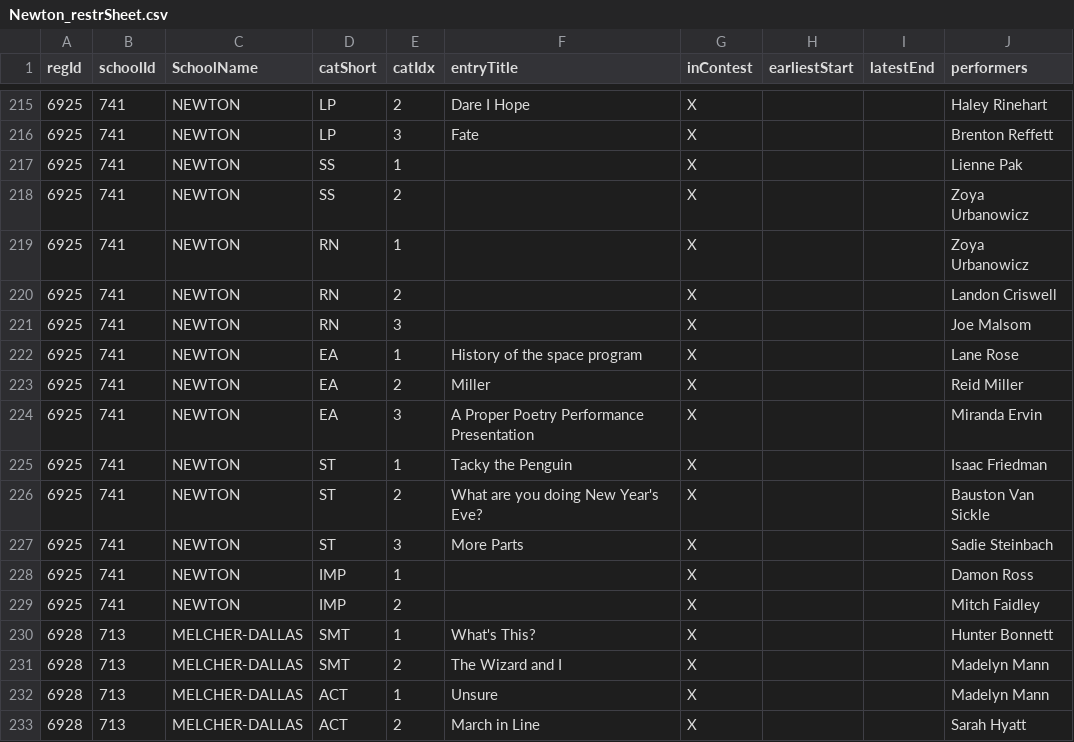
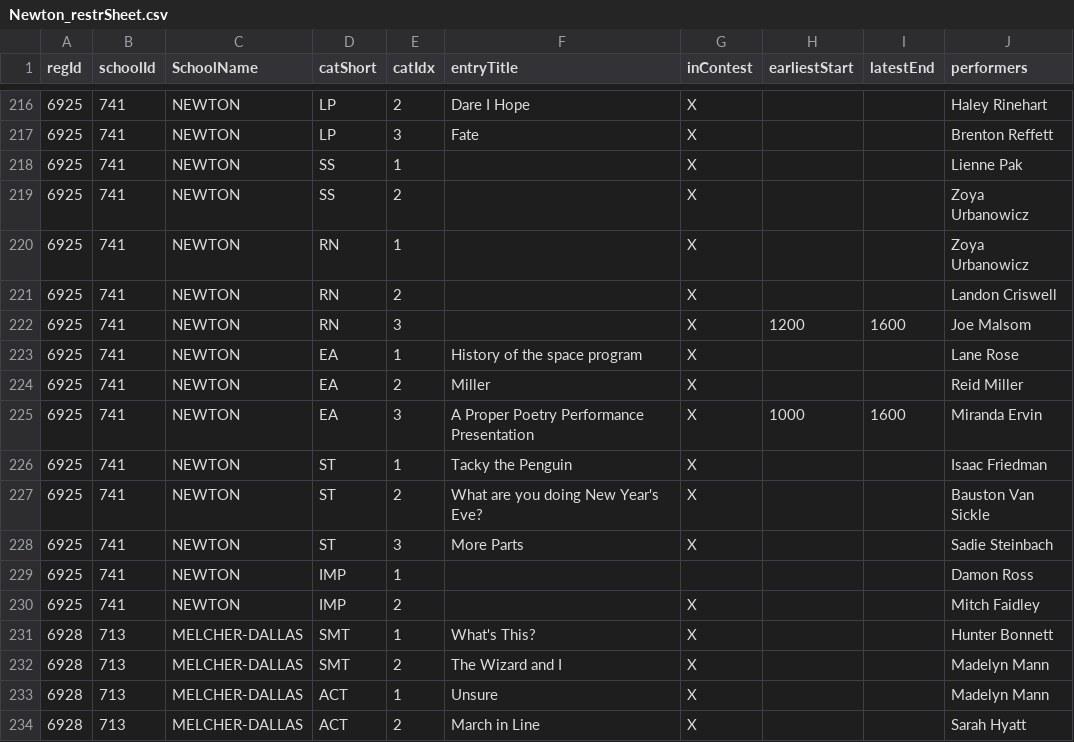
Before and after one commit to unitink72/speechsched, a CSV file: 2017_newton/Newton_restrSheet.csv, drawn as a sheet; only a part is shown, gaps mark what is left out; the diff covers the shown part only.

```diff
--- a/2017_newton/Newton_restrSheet.csv
+++ b/2017_newton/Newton_restrSheet.csv
@@ -220,6 +221,6 @@ regId,schoolId,SchoolName,catShort,catIdx,entryTitle,inContest,earliestStart,lat
 6925,741,NEWTON,RN,2,,X,,,Landon Criswell
-6925,741,NEWTON,RN,3,,X,,,Joe Malsom
+6925,741,NEWTON,RN,3,,X,1200,1600,Joe Malsom
 6925,741,NEWTON,EA,1,History of the space program,X,,,Lane Rose
 6925,741,NEWTON,EA,2,Miller,X,,,Reid Miller
-6925,741,NEWTON,EA,3,A Proper Poetry Performance Presentation,X,,,Miranda Ervin
+6925,741,NEWTON,EA,3,A Proper Poetry Performance Presentation,X,1000,1600,Miranda Ervin
 6925,741,NEWTON,ST,1,Tacky the Penguin,X,,,Isaac Friedman
@@ -227,3 +228,3 @@ regId,schoolId,SchoolName,catShort,catIdx,entryTitle,inContest,earliestStart,lat
 6925,741,NEWTON,ST,3,More Parts,X,,,Sadie Steinbach
-6925,741,NEWTON,IMP,1,,X,,,Damon Ross
+6925,741,NEWTON,IMP,1,,,,,Damon Ross
 6925,741,NEWTON,IMP,2,,X,,,Mitch Faidley
```
Also changed, not shown: 21 added rows and 11 edited cells elsewhere in this file, 1 other file.
